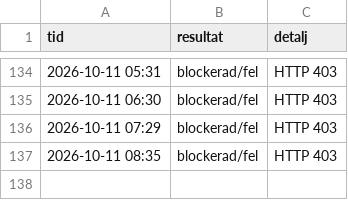
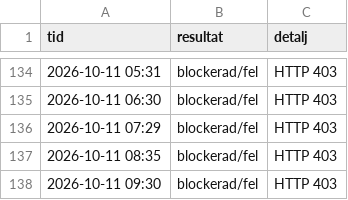
Before and after one commit to m8jswknhvg-alt/Ps5-bevakning, a CSV file: proshop_logg.csv, drawn as a sheet; only a part is shown, gaps mark what is left out.

```diff
--- a/proshop_logg.csv
+++ b/proshop_logg.csv
@@ -137 +137,2 @@ tid,resultat,detalj
 2026-10-11 08:35,blockerad/fel,HTTP 403
+2026-10-11 09:30,blockerad/fel,HTTP 403
```
